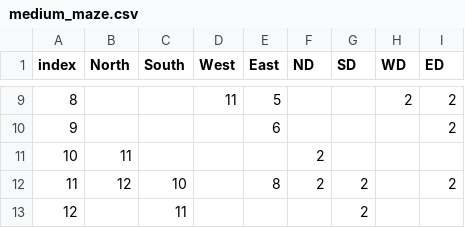
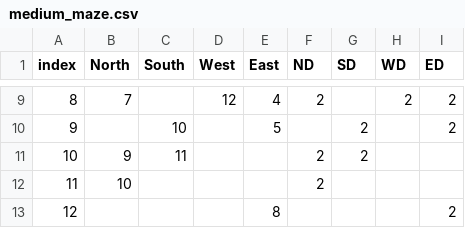
Before and after one commit to alalaxjz/CarCar, a CSV file: medium_maze.csv, drawn as a sheet; only a part is shown, gaps mark what is left out; the diff covers the shown part only.

```diff
--- a/medium_maze.csv
+++ b/medium_maze.csv
@@ -9,5 +9,5 @@ index,North,South,West,East,ND,SD,WD,ED
-8,,,11,5,,,2,2
-9,,,,6,,,,2
-10,11,,,,2,,,
-11,12,10,,8,2,2,,2
-12,,11,,,,2,,
+8,7,,12,4,2,,2,2
+9,,10,,5,,2,,2
+10,9,11,,,2,2,,
+11,10,,,,2,,,
+12,,,,8,,,,2
```
Also changed, not shown: 33 edited cells elsewhere in this file, 1 other file.
